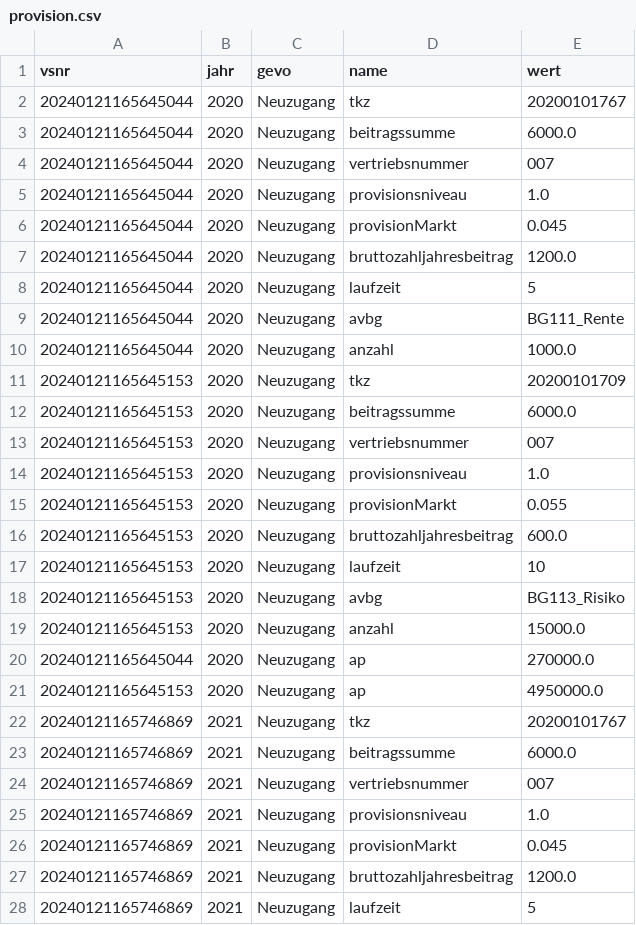
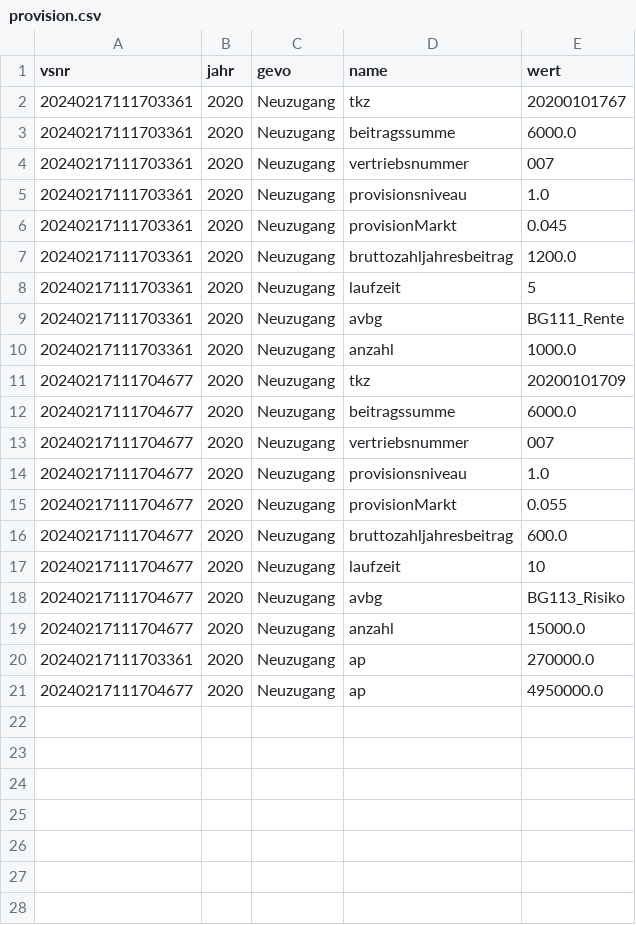
Before and after one commit to KaMusialik/MeinSpiel, a CSV file: Dateien/provision.csv, drawn as a sheet; only a part is shown; the diff covers the shown part only.

```diff
--- a/Dateien/provision.csv
+++ b/Dateien/provision.csv
@@ -1,28 +1,21 @@
 vsnr;jahr;gevo;name;wert
-20240121165645044;2020;Neuzugang;tkz;20200101767
-20240121165645044;2020;Neuzugang;beitragssumme;6000.0
-20240121165645044;2020;Neuzugang;vertriebsnummer;007
-20240121165645044;2020;Neuzugang;provisionsniveau;1.0
-20240121165645044;2020;Neuzugang;provisionMarkt;0.045
-20240121165645044;2020;Neuzugang;bruttozahljahresbeitrag;1200.0
-20240121165645044;2020;Neuzugang;laufzeit;5
-20240121165645044;2020;Neuzugang;avbg; BG111_Rente
-20240121165645044;2020;Neuzugang;anzahl;1000.0
-20240121165645153;2020;Neuzugang;tkz;20200101709
-20240121165645153;2020;Neuzugang;beitragssumme;6000.0
-20240121165645153;2020;Neuzugang;vertriebsnummer;007
-20240121165645153;2020;Neuzugang;provisionsniveau;1.0
-20240121165645153;2020;Neuzugang;provisionMarkt;0.055
-20240121165645153;2020;Neuzugang;bruttozahljahresbeitrag;600.0
-20240121165645153;2020;Neuzugang;laufzeit;10
-20240121165645153;2020;Neuzugang;avbg; BG113_Risiko
-20240121165645153;2020;Neuzugang;anzahl;15000.0
-20240121165645044;2020;Neuzugang;ap;270000.0
-20240121165645153;2020;Neuzugang;ap;4950000.0
-20240121165746869;2021;Neuzugang;tkz;20200101767
-20240121165746869;2021;Neuzugang;beitragssumme;6000.0
-20240121165746869;2021;Neuzugang;vertriebsnummer;007
-20240121165746869;2021;Neuzugang;provisionsniveau;1.0
-20240121165746869;2021;Neuzugang;provisionMarkt;0.045
-20240121165746869;2021;Neuzugang;bruttozahljahresbeitrag;1200.0
-20240121165746869;2021;Neuzugang;laufzeit;5
+20240217111703361;2020;Neuzugang;tkz;20200101767
+20240217111703361;2020;Neuzugang;beitragssumme;6000.0
+20240217111703361;2020;Neuzugang;vertriebsnummer;007
+20240217111703361;2020;Neuzugang;provisionsniveau;1.0
+20240217111703361;2020;Neuzugang;provisionMarkt;0.045
+20240217111703361;2020;Neuzugang;bruttozahljahresbeitrag;1200.0
+20240217111703361;2020;Neuzugang;laufzeit;5
+20240217111703361;2020;Neuzugang;avbg; BG111_Rente
+20240217111703361;2020;Neuzugang;anzahl;1000.0
+20240217111704677;2020;Neuzugang;tkz;20200101709
+20240217111704677;2020;Neuzugang;beitragssumme;6000.0
+20240217111704677;2020;Neuzugang;vertriebsnummer;007
+20240217111704677;2020;Neuzugang;provisionsniveau;1.0
+20240217111704677;2020;Neuzugang;provisionMarkt;0.055
+20240217111704677;2020;Neuzugang;bruttozahljahresbeitrag;600.0
+20240217111704677;2020;Neuzugang;laufzeit;10
+20240217111704677;2020;Neuzugang;avbg; BG113_Risiko
+20240217111704677;2020;Neuzugang;anzahl;15000.0
+20240217111703361;2020;Neuzugang;ap;270000.0
+20240217111704677;2020;Neuzugang;ap;4950000.0
```
Also changed, not shown: 13 removed rows elsewhere in this file, Dateien/bilanz.csv, Dateien/ka_renten.csv, 21 other files.
